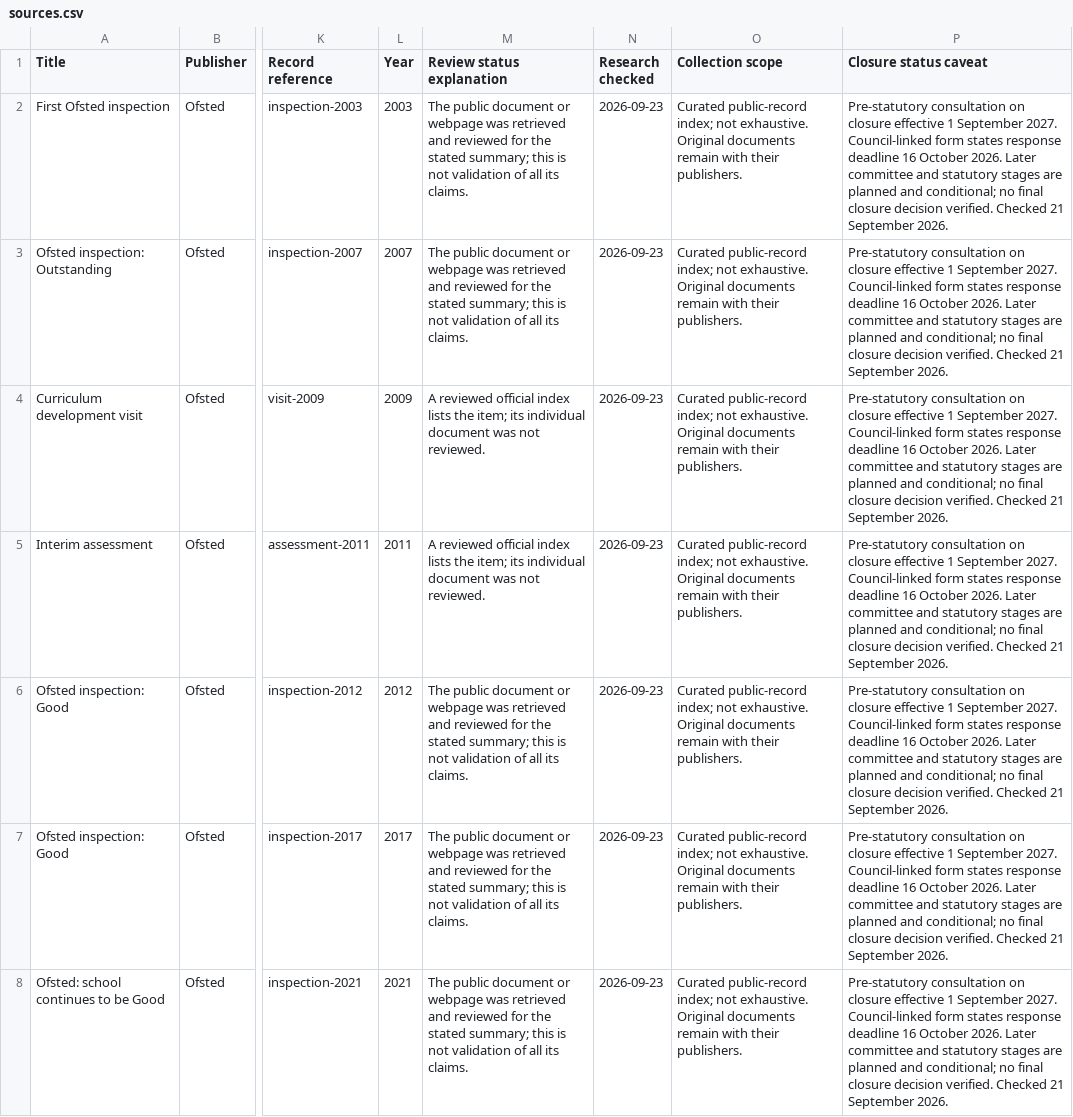
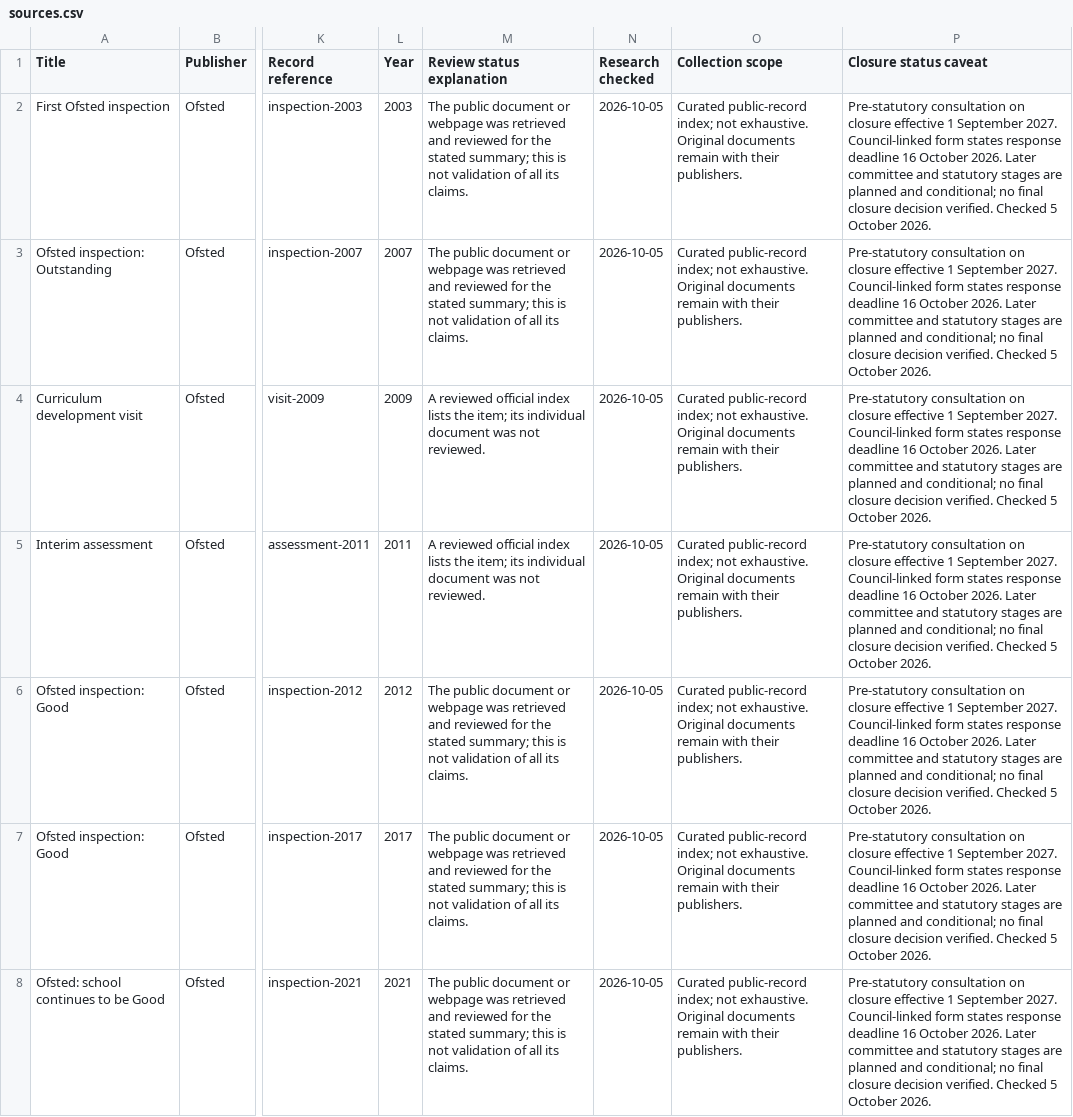
Before and after one commit to ystoneman/savekewriverside-site, a CSV file: public/sources.csv, drawn as a sheet; only a part is shown, gaps mark what is left out; the diff covers the shown part only; the diff names each change by its address in the sheet, - before the commit and + after, or states it on an @@ line.

```diff
--- a/public/sources.csv
+++ b/public/sources.csv
-N2:N8 (Research checked): 2026-09-23
+N2:N8 (Research checked): 2026-10-05
-P2:P8 (Closure status caveat): …verified. Checked 21 September 2026.
+P2:P8 (Closure status caveat): …verified. Checked 5 October 2026.
```
Also changed, not shown: 2 added rows and 105 edited cells elsewhere in this file, public/case-evidence.csv, 12 other files.
